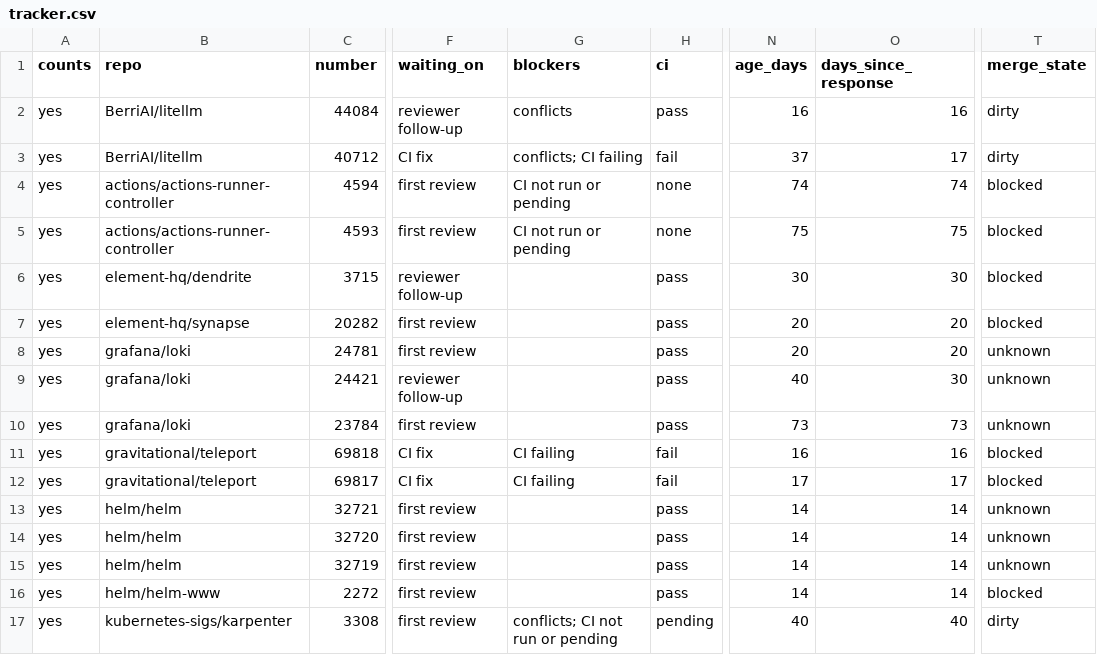
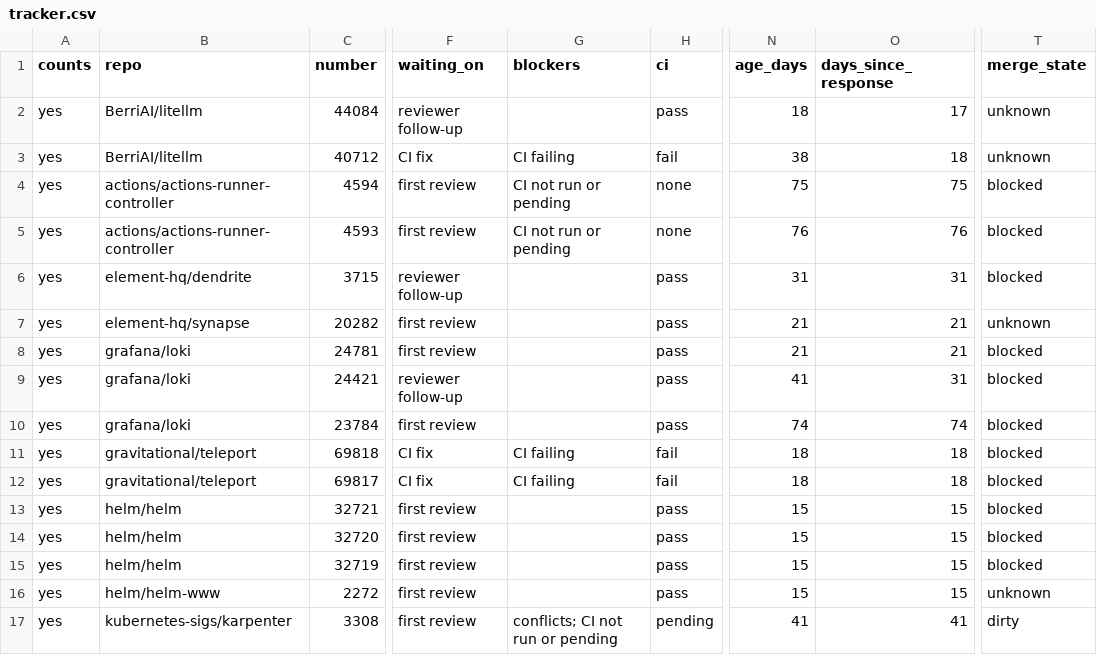
Before and after one commit to ankit373/ankit373, a CSV file: oss/tracker.csv, drawn as a sheet; only a part is shown, gaps mark what is left out; the diff covers the shown part only; the diff names each change by its address in the sheet, - before the commit and + after, or states it on an @@ line.

```diff
--- a/oss/tracker.csv
+++ b/oss/tracker.csv
-G2 (blockers): conflicts
+G2 (blockers): (empty)
-N2 (age_days): 16
+N2 (age_days): 18
-O2 (days_since_response): 16
+O2 (days_since_response): 17
-T2:T3 (merge_state): dirty
+T2:T3 (merge_state): unknown
-G3 (blockers): conflicts; CI failing
+G3 (blockers): CI failing
-N3 (age_days): 37
+N3 (age_days): 38
-O3 (days_since_response): 17
+O3 (days_since_response): 18
-N4 (age_days): 74
+N4 (age_days): 75
-O4 (days_since_response): 74
+O4 (days_since_response): 75
-N5 (age_days): 75
+N5 (age_days): 76
-O5 (days_since_response): 75
+O5 (days_since_response): 76
-N6 (age_days): 30
+N6 (age_days): 31
-O6 (days_since_response): 30
+O6 (days_since_response): 31
-N7:N8 (age_days): 20
+N7:N8 (age_days): 21
-O7:O8 (days_since_response): 20
+O7:O8 (days_since_response): 21
-T7 (merge_state): blocked
+T7 (merge_state): unknown
-T8:T10 (merge_state): unknown
+T8:T10 (merge_state): blocked
-N9 (age_days): 40
+N9 (age_days): 41
-O9 (days_since_response): 30
+O9 (days_since_response): 31
-N10 (age_days): 73
+N10 (age_days): 74
-O10 (days_since_response): 73
+O10 (days_since_response): 74
-N11 (age_days): 16
+N11 (age_days): 18
-O11 (days_since_response): 16
+O11 (days_since_response): 18
-N12 (age_days): 17
+N12 (age_days): 18
-O12 (days_since_response): 17
+O12 (days_since_response): 18
-N13:N16 (age_days): 14
+N13:N16 (age_days): 15
-O13:O16 (days_since_response): 14
+O13:O16 (days_since_response): 15
-T13:T15 (merge_state): unknown
+T13:T15 (merge_state): blocked
-T16 (merge_state): blocked
+T16 (merge_state): unknown
-N17 (age_days): 40
+N17 (age_days): 41
-O17 (days_since_response): 40
+O17 (days_since_response): 41
```
Also changed, not shown: 1 added row and 34 edited cells elsewhere in this file, 1 other file.
